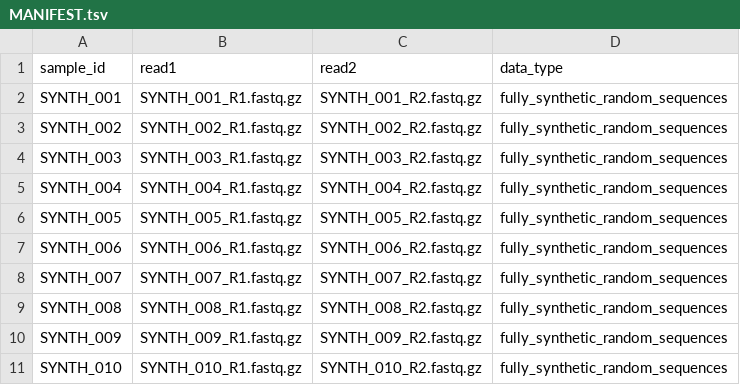
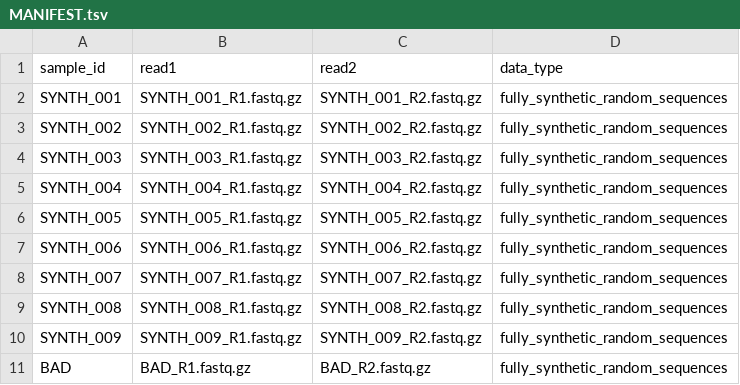
Before and after one commit to zarrine905/bioqc-agent, a TSV file: data/synthetic/MANIFEST.tsv, drawn as a sheet.

Commit message:
Add synthetic high-N QC failure test case

```diff
--- a/data/synthetic/MANIFEST.tsv
+++ b/data/synthetic/MANIFEST.tsv
@@ -10,2 +10,2 @@ SYNTH_008	SYNTH_008_R1.fastq.gz	SYNTH_008_R2.fastq.gz	fully_synthetic_random_seq
 SYNTH_009	SYNTH_009_R1.fastq.gz	SYNTH_009_R2.fastq.gz	fully_synthetic_random_sequences
-SYNTH_010	SYNTH_010_R1.fastq.gz	SYNTH_010_R2.fastq.gz	fully_synthetic_random_sequences
+BAD	BAD_R1.fastq.gz	BAD_R2.fastq.gz	fully_synthetic_random_sequences
```
Also changed, not shown: 4 other files.
